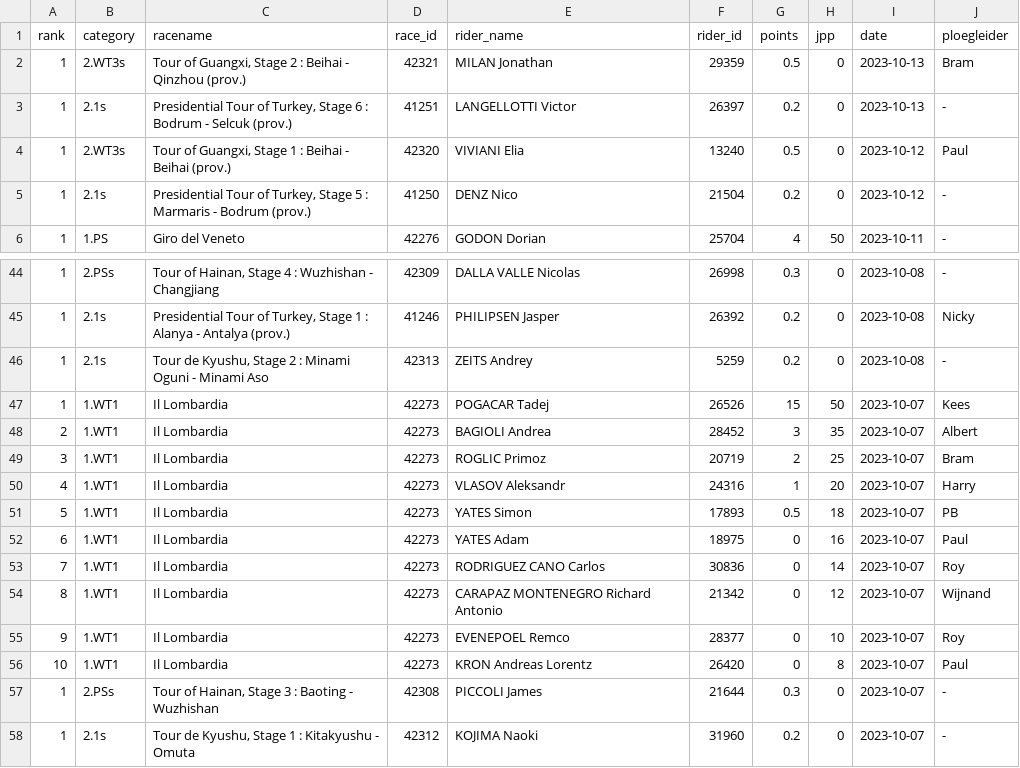
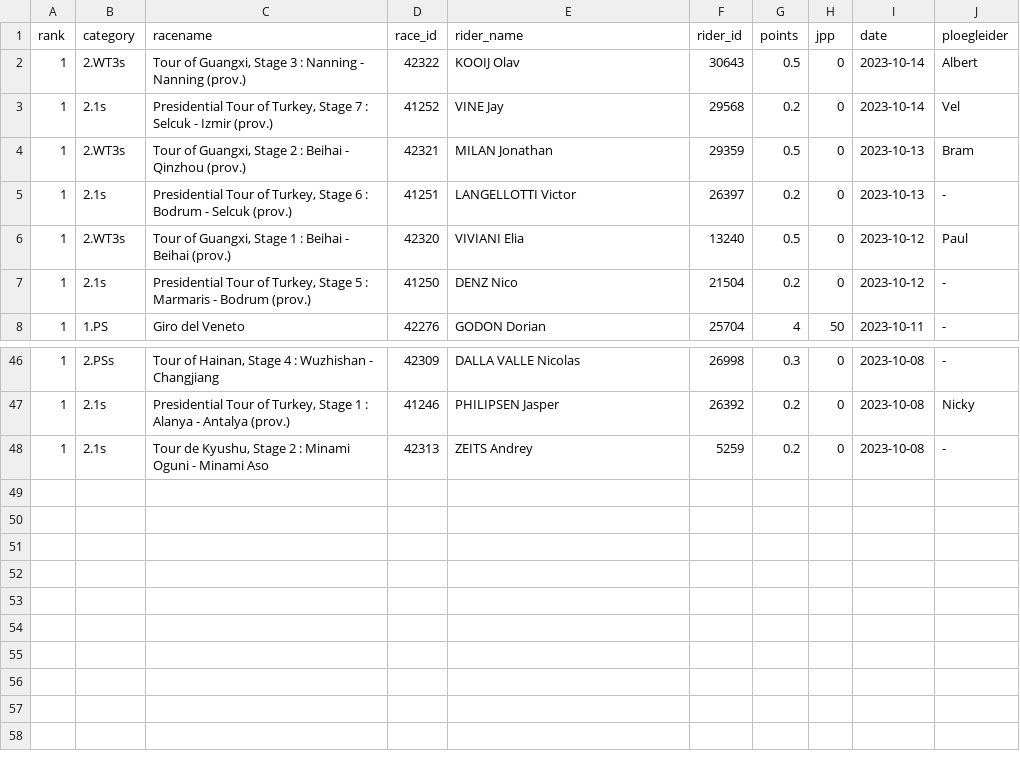
Before and after one commit to wijnandb/wielerspel2023, a CSV file: _data/latest_results_with_points.csv, drawn as a sheet; only a part is shown, gaps mark what is left out.

Commit message:
Points processed at 2023-10-14T17:09:51

```diff
--- a/_data/latest_results_with_points.csv
+++ b/_data/latest_results_with_points.csv
@@ -1,2 +1,4 @@
 rank,category,racename,race_id,rider_name,rider_id,points,jpp,date,ploegleider
+1,2.WT3s,"Tour of Guangxi, Stage 3 : Nanning - Nanning (prov.)",42322,KOOIJ Olav,30643,0.5,0,2023-10-14,Albert
+1,2.1s,"Presidential Tour of Turkey, Stage 7 : Selcuk - Izmir (prov.)",41252,VINE Jay,29568,0.2,0,2023-10-14,Vel
 1,2.WT3s,"Tour of Guangxi, Stage 2 : Beihai - Qinzhou (prov.)",42321,MILAN Jonathan,29359,0.5,0,2023-10-13,Bram
@@ -46,13 +48 @@ rank,category,racename,race_id,rider_name,rider_id,points,jpp,date,ploegleider
 1,2.1s,"Tour de Kyushu, Stage 2 : Minami Oguni - Minami Aso",42313,ZEITS Andrey,5259,0.2,0,2023-10-08,-
-1,1.WT1,Il Lombardia,42273,POGACAR Tadej,26526,15,50,2023-10-07,Kees
-2,1.WT1,Il Lombardia,42273,BAGIOLI Andrea,28452,3,35,2023-10-07,Albert
-3,1.WT1,Il Lombardia,42273,ROGLIC Primoz,20719,2,25,2023-10-07,Bram
-4,1.WT1,Il Lombardia,42273,VLASOV Aleksandr,24316,1,20,2023-10-07,Harry
-5,1.WT1,Il Lombardia,42273,YATES Simon,17893,0.5,18,2023-10-07,PB
-6,1.WT1,Il Lombardia,42273,YATES Adam,18975,0,16,2023-10-07,Paul
-7,1.WT1,Il Lombardia,42273,RODRIGUEZ CANO Carlos,30836,0,14,2023-10-07,Roy
-8,1.WT1,Il Lombardia,42273,CARAPAZ MONTENEGRO Richard Antonio,21342,0,12,2023-10-07,Wijnand
-9,1.WT1,Il Lombardia,42273,EVENEPOEL Remco,28377,0,10,2023-10-07,Roy
-10,1.WT1,Il Lombardia,42273,KRON Andreas Lorentz,26420,0,8,2023-10-07,Paul
-1,2.PSs,"Tour of Hainan, Stage 3 : Baoting - Wuzhishan",42308,PICCOLI James,21644,0.3,0,2023-10-07,-
-1,2.1s,"Tour de Kyushu, Stage 1 : Kitakyushu - Omuta",42312,KOJIMA Naoki,31960,0.2,0,2023-10-07,-
```
Also changed, not shown: _data/ploegleiders/vel.csv, _data/results_with_points.csv, 6 other files.
